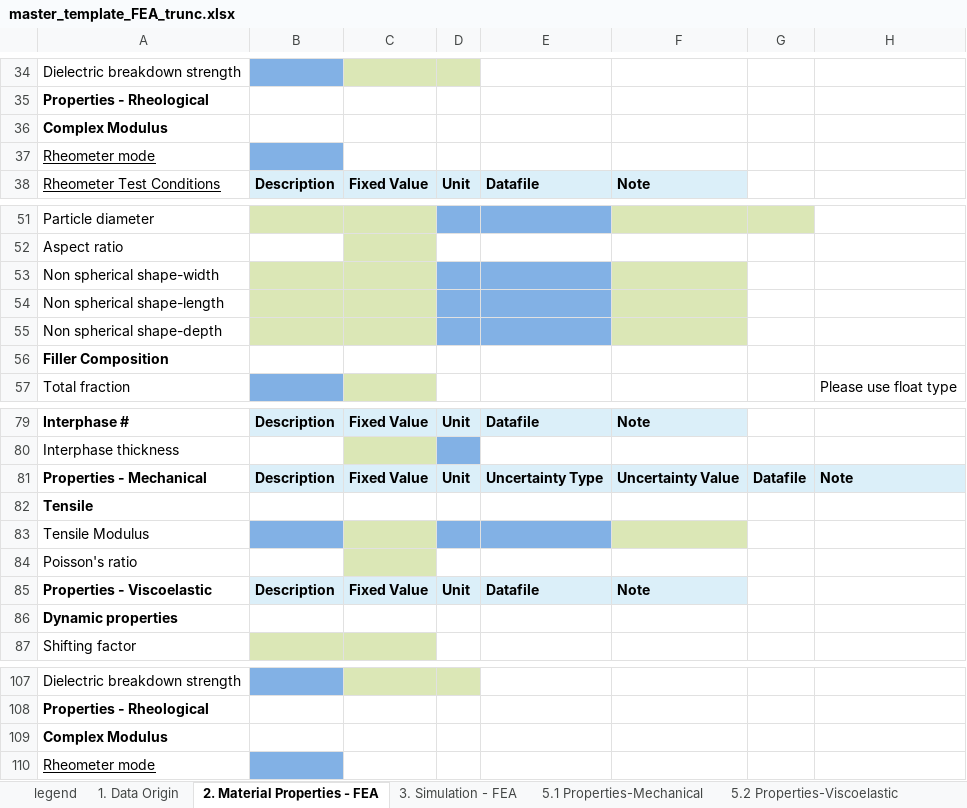
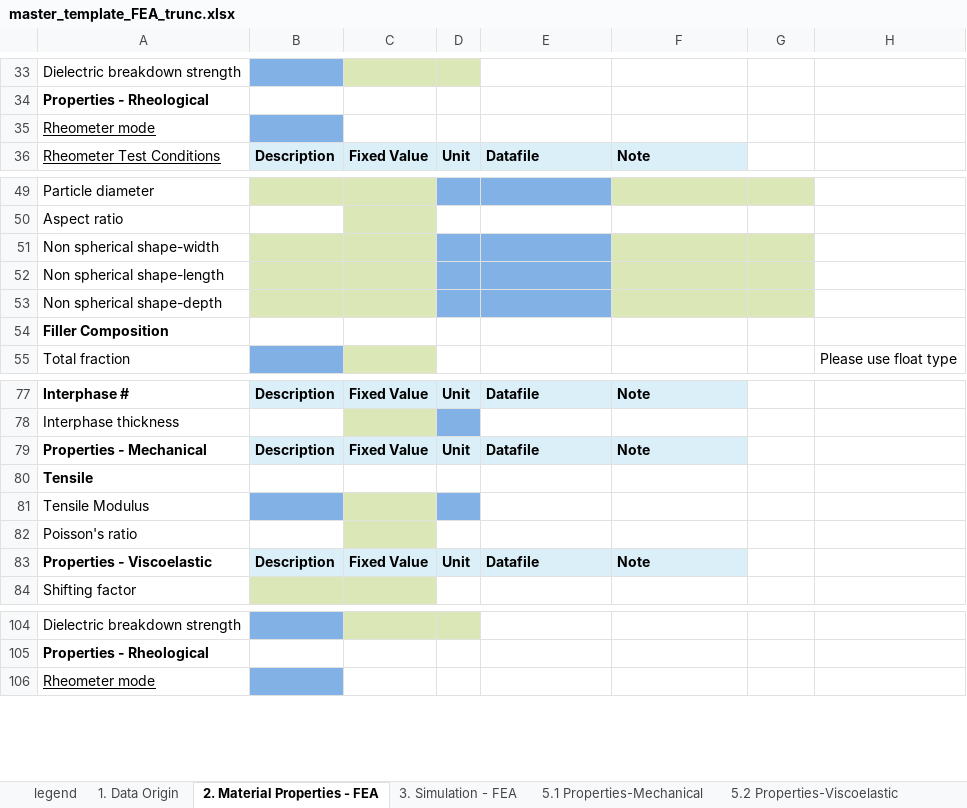
Before and after one commit to Duke-MatSci/nanomine-schema, an Excel workbook: xls-input-forms/master_template_FEA_trunc.xlsx, sheet 2. Material Properties - FEA, drawn as a sheet; only a part is shown, gaps mark what is left out; values as stored, in another font and other column widths than the file's, no borders; removed rows and columns are numbered as before the commit, all else as after; the diff covers the shown part only; the diff names each change by its address in the sheet, - before the commit and + after, or states it on an @@ line.

Commit message:
Revert "align header of Properties - Mechanical"
This reverts commit e83e566ecc560a0cf19e96e6eeb305e44b25c83c.

```diff
--- a/xls-input-forms/master_template_FEA_trunc.xlsx (sheet 2. Material Properties - FEA)
+++ b/xls-input-forms/master_template_FEA_trunc.xlsx (sheet 2. Material Properties - FEA)
-row 36: Complex Modulus
-G51:G53 fill: none
+G51:G53 fill: #DBE7B6
-E79: Uncertainty Type
+E79: Datafile
-F79: Uncertainty Value
+F79: Note
-G79: Datafile
+G79: (empty)
-G79:H79 fill: #DBEFF9
+G79:H79 fill: none
-H79: Note
+H79: (empty)
-E81 fill: #82B1E5
+E81 fill: none
-F81 fill: #DBE7B6
+F81 fill: none
-row 86: Dynamic properties
-row 109: Complex Modulus
```
Also changed, not shown: 6 added rows, 7 removed rows, 9 edited cells and cell formats elsewhere in this sheet, sheet 5.6 Properties-Rheological, sheet 5.2 Properties-Viscoelastic.
